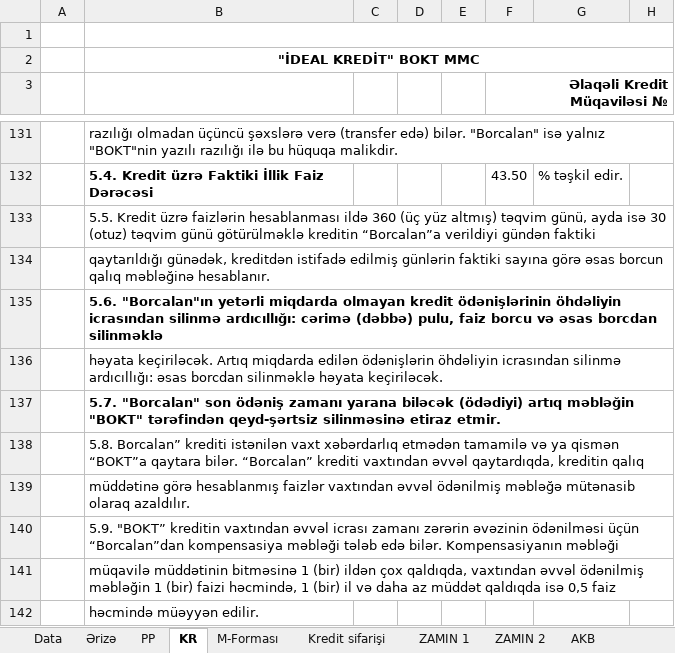
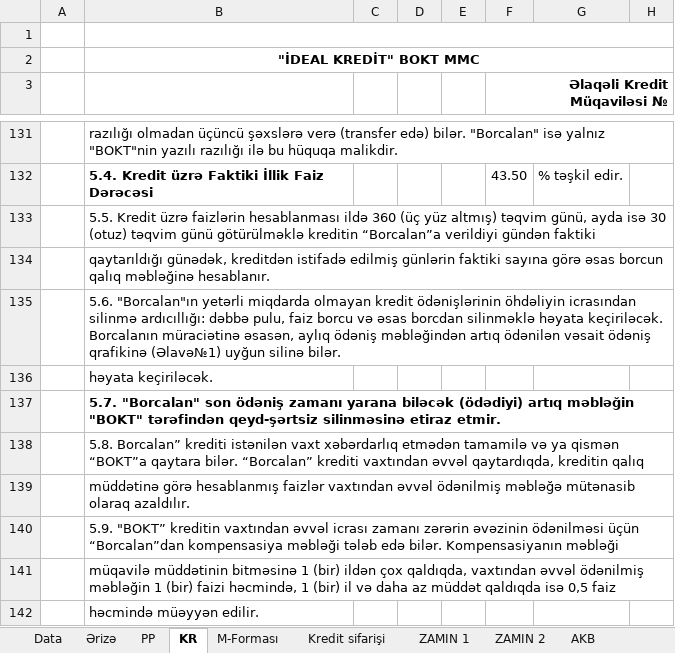
Before and after one commit to chalabiyev/api_ideal_test, an Excel workbook: backend/kredit/src/main/resources/templates/input.xlsx, sheet KR, drawn as a sheet; only a part is shown, gaps mark what is left out; values as stored, in another font and other column widths than the file's, no borders; charts and pictures not drawn; the diff names each change by its address in the sheet, - before the commit and + after, or states it on an @@ line.

```diff
--- a/backend/kredit/src/main/resources/templates/input.xlsx (sheet KR)
+++ b/backend/kredit/src/main/resources/templates/input.xlsx (sheet KR)
-B135: …silinmə ardıcıllığı: cərimə (dəbbə) pulu, faiz borcu və əsas borcdan silinməklə
+B135: …silinmə ardıcıllığı: dəbbə pulu, faiz borcu və əsas borcdan silinməklə həyata keçiriləcək. Borcalanın müraciətinə əsasən, aylıq ödəniş məbləğindən artıq ödənilən vəsait ödəniş qrafikinə (Əlavə№1) uyğun silinə bilər.
-B135 bold: on
+B135 bold: off
-B136: həyata keçiriləcək. Artıq miqdarda edilən ödənişlərin öhdəliyin icrasından silinmə ardıcıllığı: əsas borcdan silinməklə həyata keçiriləcək.
+B136: həyata keçiriləcək.
```
Also changed, not shown: sheet M-Forması, hidden cells, charts or pictures, 1 other file.
